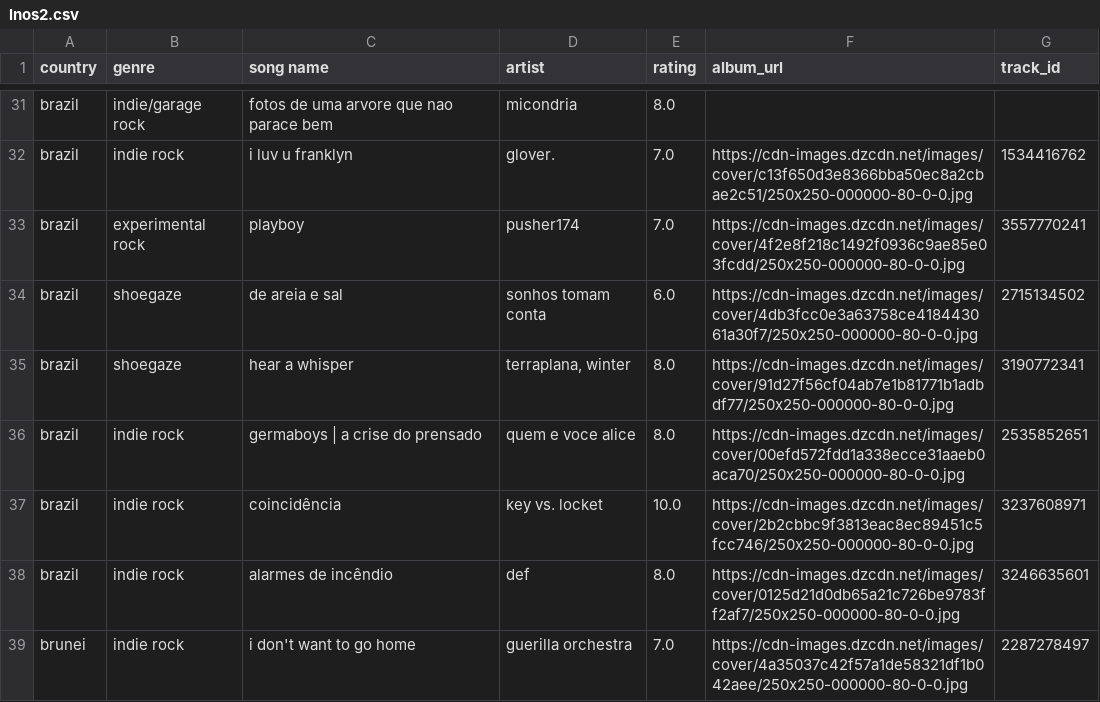
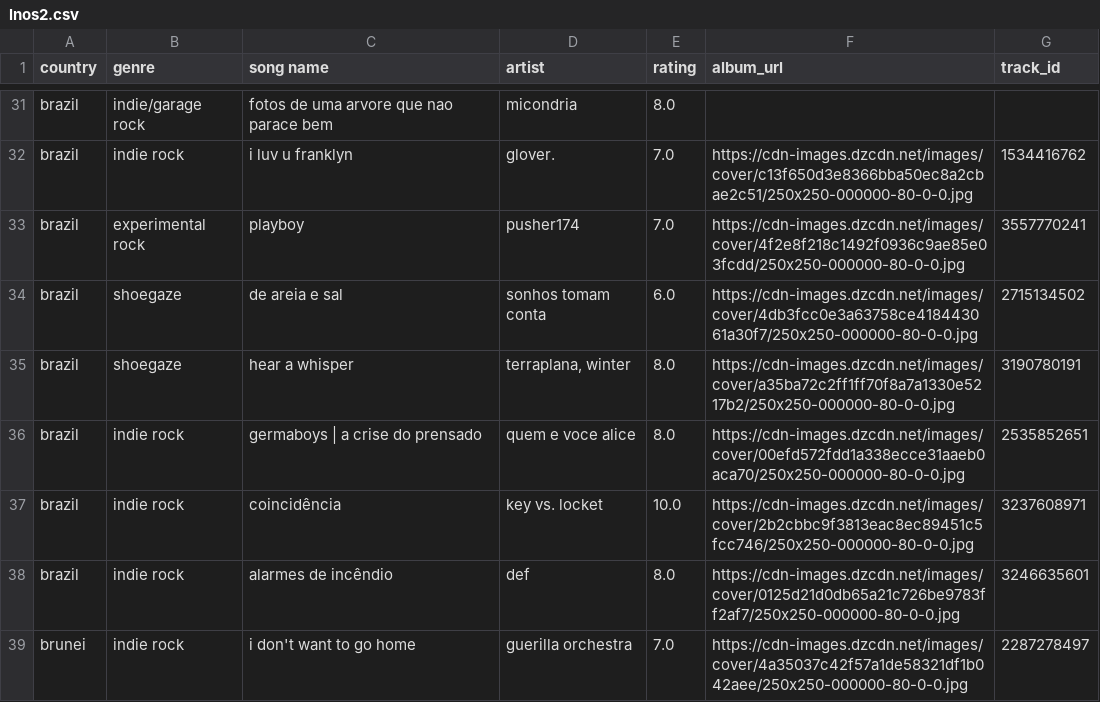
Before and after one commit to saladchalice/Alt-Around-the-World, a CSV file: public/data/lnos2.csv, drawn as a sheet; only a part is shown, gaps mark what is left out.

```diff
--- a/public/data/lnos2.csv
+++ b/public/data/lnos2.csv
@@ -34,3 +34,3 @@ brazil,experimental rock,playboy,pusher174,7.0,https://cdn-images.dzcdn.net/imag
 brazil,shoegaze,de areia e sal,sonhos tomam conta,6.0,https://cdn-images.dzcdn.net/images/cover/4db3fcc0e3a63758ce418443061a30f7/250x250-000000-80-0-0.jpg,2715134502
-brazil,shoegaze,hear a whisper,"terraplana, winter",8.0,https://cdn-images.dzcdn.net/images/cover/91d27f56cf04ab7e1b81771b1adbdf77/250x250-000000-80-0-0.jpg,3190772341
+brazil,shoegaze,hear a whisper,"terraplana, winter",8.0,https://cdn-images.dzcdn.net/images/cover/a35ba72c2ff1ff70f8a7a1330e5217b2/250x250-000000-80-0-0.jpg,3190780191
 brazil,indie rock,germaboys | a crise do prensado,quem e voce alice,8.0,https://cdn-images.dzcdn.net/images/cover/00efd572fdd1a338ecce31aaeb0aca70/250x250-000000-80-0-0.jpg,2535852651
```
